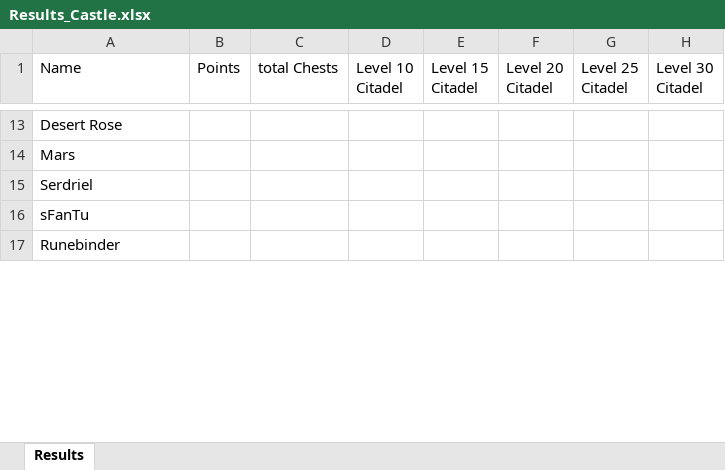
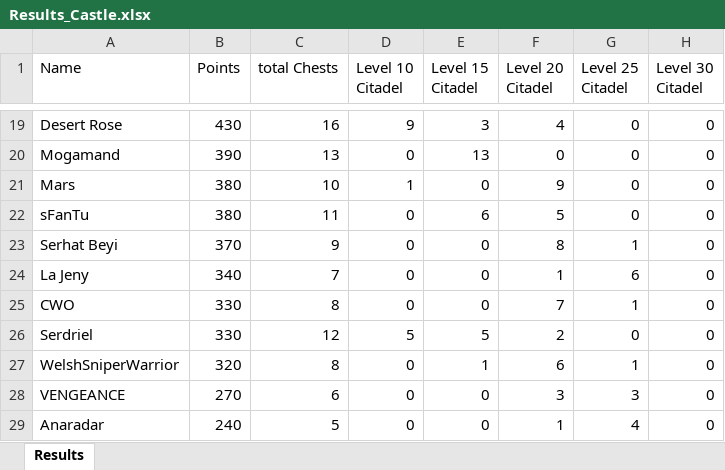
Before and after one commit to abdulraoufsuliman-ctrl/Chest_Tracker, an Excel workbook: Results_Castle.xlsx, sheet Results, drawn as a sheet; only a part is shown, gaps mark what is left out; values as stored, in another font and other column widths than the file's, no borders; conditional formats not drawn; removed rows and columns are numbered as before the commit, all else as after; the diff covers the shown part only; the diff names each change by its address in the sheet, - before the commit and + after, or states it on an @@ line.

```diff
--- a/Results_Castle.xlsx (sheet Results)
+++ b/Results_Castle.xlsx (sheet Results)
-B19 (Points): (empty)
+B19 (Points): 430
-C19 (total Chests): (empty)
+C19 (total Chests): 16
-D19 (Level 10 Citadel): (empty)
+D19 (Level 10 Citadel): 9
-E19 (Level 15 Citadel): (empty)
+E19 (Level 15 Citadel): 3
-F19 (Level 20 Citadel): (empty)
+F19 (Level 20 Citadel): 4
-G19 (Level 25 Citadel): (empty)
+G19 (Level 25 Citadel): 0
-H19 (Level 30 Citadel): (empty)
+H19 (Level 30 Citadel): 0
+row 20: Mogamand | 390 | 13 | 0 | 13 | 0 | 0 | 0
-B21 (Points): (empty)
+B21 (Points): 380
-C21 (total Chests): (empty)
+C21 (total Chests): 10
-D21 (Level 10 Citadel): (empty)
+D21 (Level 10 Citadel): 1
-E21 (Level 15 Citadel): (empty)
+E21 (Level 15 Citadel): 0
-F21 (Level 20 Citadel): (empty)
+F21 (Level 20 Citadel): 9
-G21 (Level 25 Citadel): (empty)
+G21 (Level 25 Citadel): 0
-H21 (Level 30 Citadel): (empty)
+H21 (Level 30 Citadel): 0
-row 15: Serdriel
-B22 (Points): (empty)
+B22 (Points): 380
-C22 (total Chests): (empty)
+C22 (total Chests): 11
-D22 (Level 10 Citadel): (empty)
+D22 (Level 10 Citadel): 0
-E22 (Level 15 Citadel): (empty)
+E22 (Level 15 Citadel): 6
-F22 (Level 20 Citadel): (empty)
+F22 (Level 20 Citadel): 5
-G22 (Level 25 Citadel): (empty)
+G22 (Level 25 Citadel): 0
-H22 (Level 30 Citadel): (empty)
+H22 (Level 30 Citadel): 0
-row 17: Runebinder
+row 23: Serhat Beyi | 370 | 9 | 0 | 0 | 8 | 1 | 0
+row 24: La Jeny | 340 | 7 | 0 | 0 | 1 | 6 | 0
+row 25: CWO | 330 | 8 | 0 | 0 | 7 | 1 | 0
+row 26: Serdriel | 330 | 12 | 5 | 5 | 2 | 0 | 0
+row 27: WelshSniperWarrior | 320 | 8 | 0 | 1 | 6 | 1 | 0
+row 28: VENGEANCE | 270 | 6 | 0 | 0 | 3 | 3 | 0
+row 29: Anaradar | 240 | 5 | 0 | 0 | 1 | 4 | 0
```
Also changed, not shown: 36 added rows, 42 removed rows and 118 edited cells elsewhere in this sheet.
